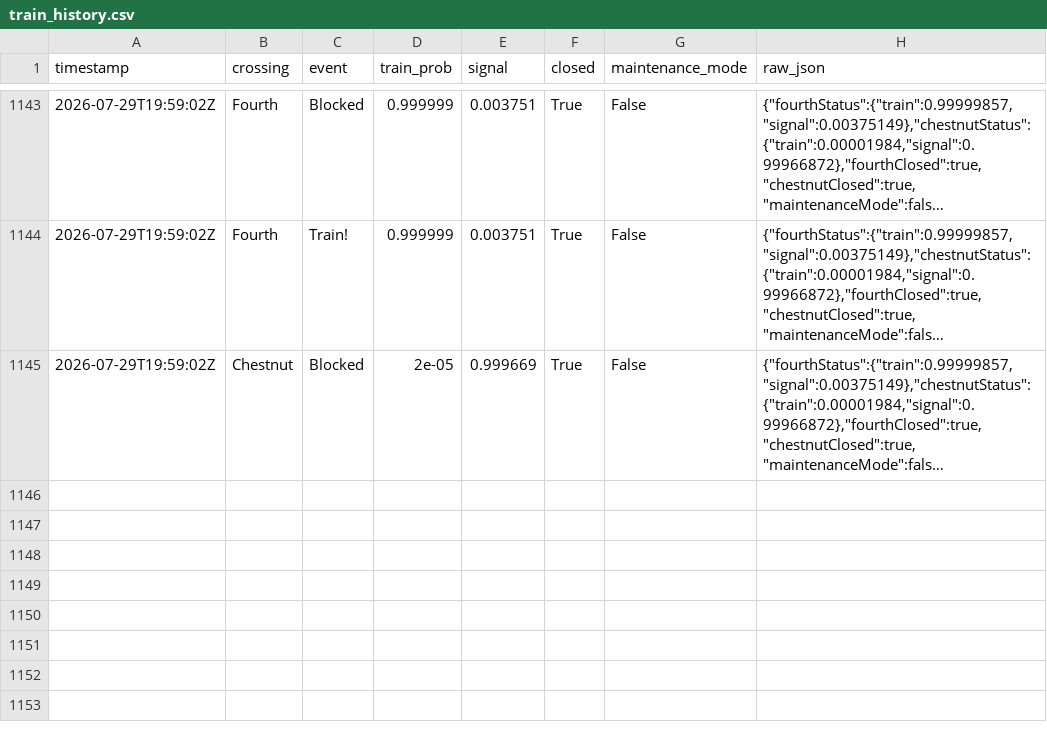
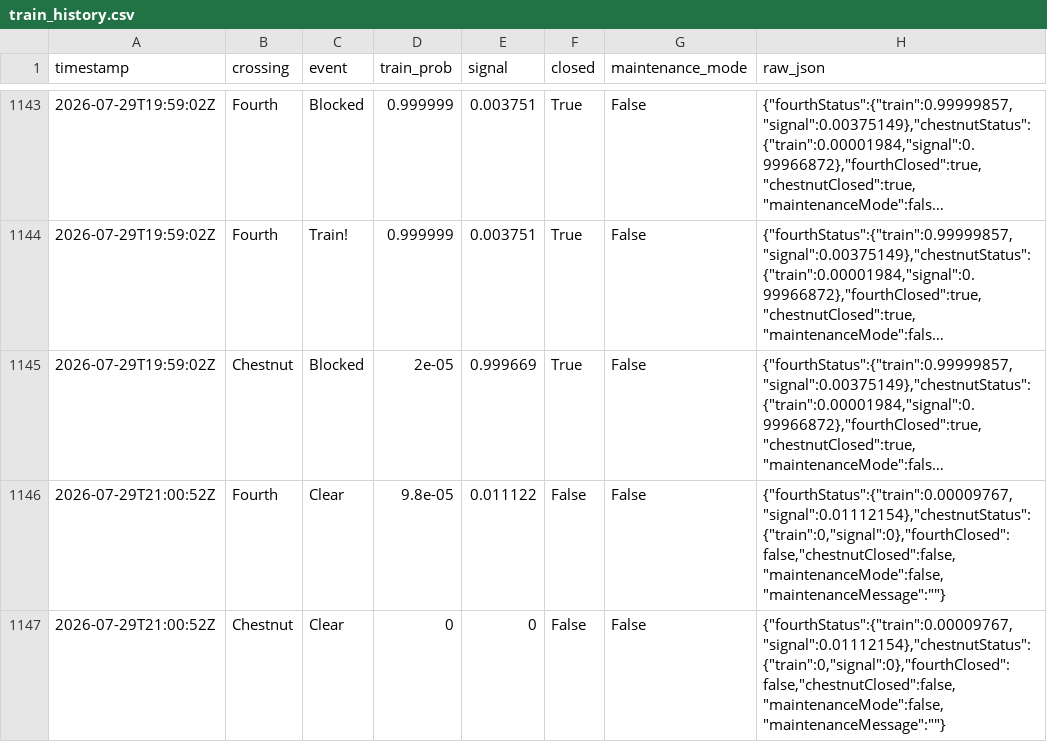
Before and after one commit to sdossey/train-blocker-tracker, a CSV file: train_history.csv, drawn as a sheet; only a part is shown, gaps mark what is left out; long unchanged cells end in …; the diff names each change by its address in the sheet, - before the commit and + after, or states it on an @@ line.

```diff
--- a/train_history.csv
+++ b/train_history.csv
+row 1146: 2026-07-29T21:00:52Z | Fourth | Clear | 9.8e-05 | 0.011122 | False | False | {"fourthStatus":{"train":0.00009767,"signal":0.01112154},"chestnutStatus":{"train":0,"signal":0},"fourthClosed":false,"chestnutClosed":false,"maintenanceMode":false,"maintenanceMessage":""}
+row 1147: 2026-07-29T21:00:52Z | Chestnut | Clear | 0 | 0 | False | False | {"fourthStatus":{"train":0.00009767,"signal":0.01112154},"chestnutStatus":{"train":0,"signal":0},"fourthClosed":false,"chestnutClosed":false,"maintenanceMode":false,"maintenanceMessage":""}
```
Also changed, not shown: 1 other file.
